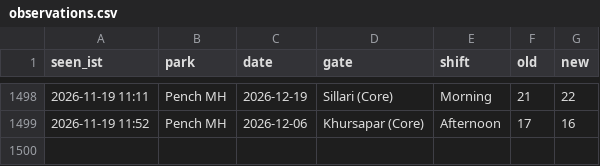
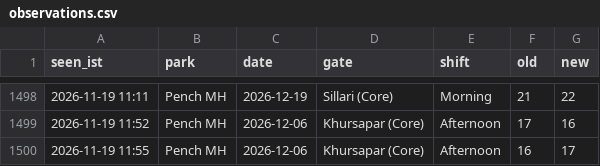
Before and after one commit to tnmytanny/safari-watcher, a CSV file: observations.csv, drawn as a sheet; only a part is shown, gaps mark what is left out.

```diff
--- a/observations.csv
+++ b/observations.csv
@@ -1499 +1499,2 @@ seen_ist,park,date,gate,shift,old,new
 2026-11-19 11:52,Pench MH,2026-12-06,"Khursapar (Core)",Afternoon,17,16
+2026-11-19 11:55,Pench MH,2026-12-06,"Khursapar (Core)",Afternoon,16,17
```
Also changed, not shown: 1 other file.
